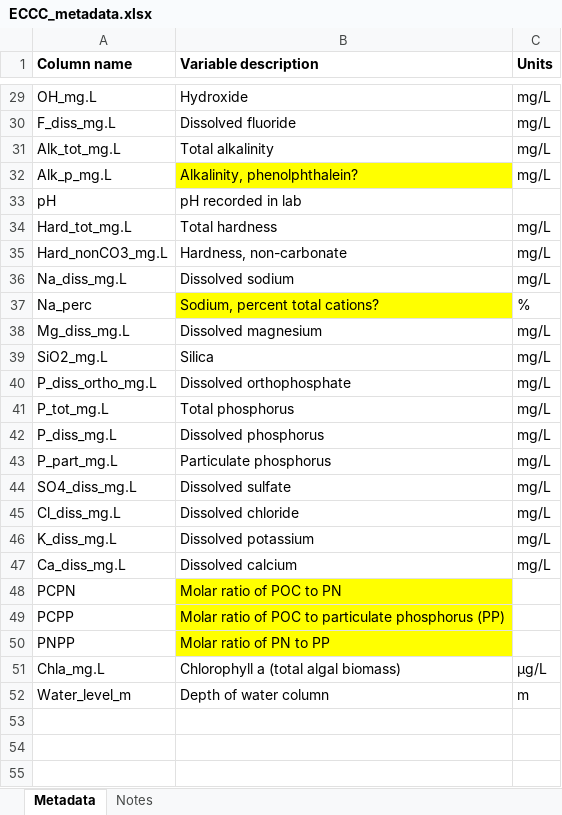
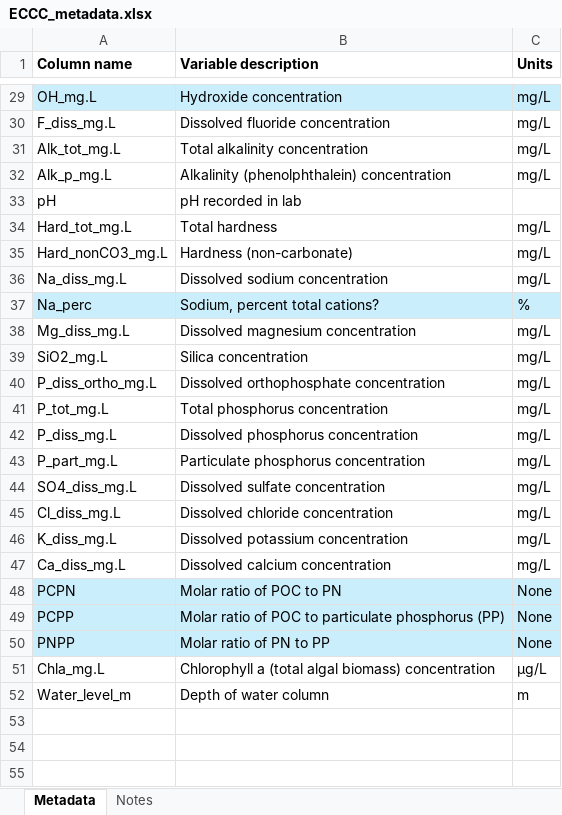
Before and after one commit to JLerminiaux/LDP-Internship, an Excel workbook: 04_notes/ECCC_metadata.xlsx, sheet Metadata, drawn as a sheet; only a part is shown, gaps mark what is left out; values as stored, in another font and other column widths than the file's, no borders; charts and pictures not drawn; the diff covers the shown part only; the diff names each change by its address in the sheet, - before the commit and + after, or states it on an @@ line.

```diff
--- a/04_notes/ECCC_metadata.xlsx (sheet Metadata)
+++ b/04_notes/ECCC_metadata.xlsx (sheet Metadata)
-A29:C29 fill: none
+A29:C29 fill: #CAEEFB
-B29 (Variable description): Hydroxide
+B29 (Variable description): Hydroxide concentration
-B30 (Variable description): Dissolved fluoride
+B30 (Variable description): Dissolved fluoride concentration
-B31 (Variable description): Total alkalinity
+B31 (Variable description): Total alkalinity concentration
-B32 (Variable description): Alkalinity, phenolphthalein?
+B32 (Variable description): Alkalinity (phenolphthalein) concentration
-B32 fill: #FFFF00
+B32 fill: none
-B35 (Variable description): Hardness, non-carbonate
+B35 (Variable description): Hardness (non-carbonate)
-B36 (Variable description): Dissolved sodium
+B36 (Variable description): Dissolved sodium concentration
-A37 fill: none
+A37 fill: #CAEEFB
-B37 fill: #FFFF00
+B37 fill: #CAEEFB
-C37 fill: none
+C37 fill: #CAEEFB
-B38 (Variable description): Dissolved magnesium
+B38 (Variable description): Dissolved magnesium concentration
-B39 (Variable description): Silica
+B39 (Variable description): Silica concentration
-B40 (Variable description): Dissolved orthophosphate
+B40 (Variable description): Dissolved orthophosphate concentration
-B41 (Variable description): Total phosphorus
+B41 (Variable description): Total phosphorus concentration
-B42 (Variable description): Dissolved phosphorus
+B42 (Variable description): Dissolved phosphorus concentration
-B43 (Variable description): Particulate phosphorus
+B43 (Variable description): Particulate phosphorus concentration
-B44 (Variable description): Dissolved sulfate
+B44 (Variable description): Dissolved sulfate concentration
-B45 (Variable description): Dissolved chloride
+B45 (Variable description): Dissolved chloride concentration
-B46 (Variable description): Dissolved potassium
+B46 (Variable description): Dissolved potassium concentration
-B47 (Variable description): Dissolved calcium
+B47 (Variable description): Dissolved calcium concentration
-A48:A50 fill: none
+A48:A50 fill: #CAEEFB
-B48:B50 fill: #FFFF00
+B48:B50 fill: #CAEEFB
-C48:C50 (Units): (empty)
+C48:C50 (Units): None
-C48:C50 fill: none
+C48:C50 fill: #CAEEFB
-B51 (Variable description): Chlorophyll a (total algal biomass)
+B51 (Variable description): Chlorophyll a (total algal biomass) concentration
+row 53: (empty)
+row 54: (empty)
+row 55: (empty)
```
Also changed, not shown: 2 added rows and 22 edited cells elsewhere in this sheet, 04_notes/Data Cleaning Notes.xlsx, 04_notes/PPR_metadata.xlsx, 24 other files.
